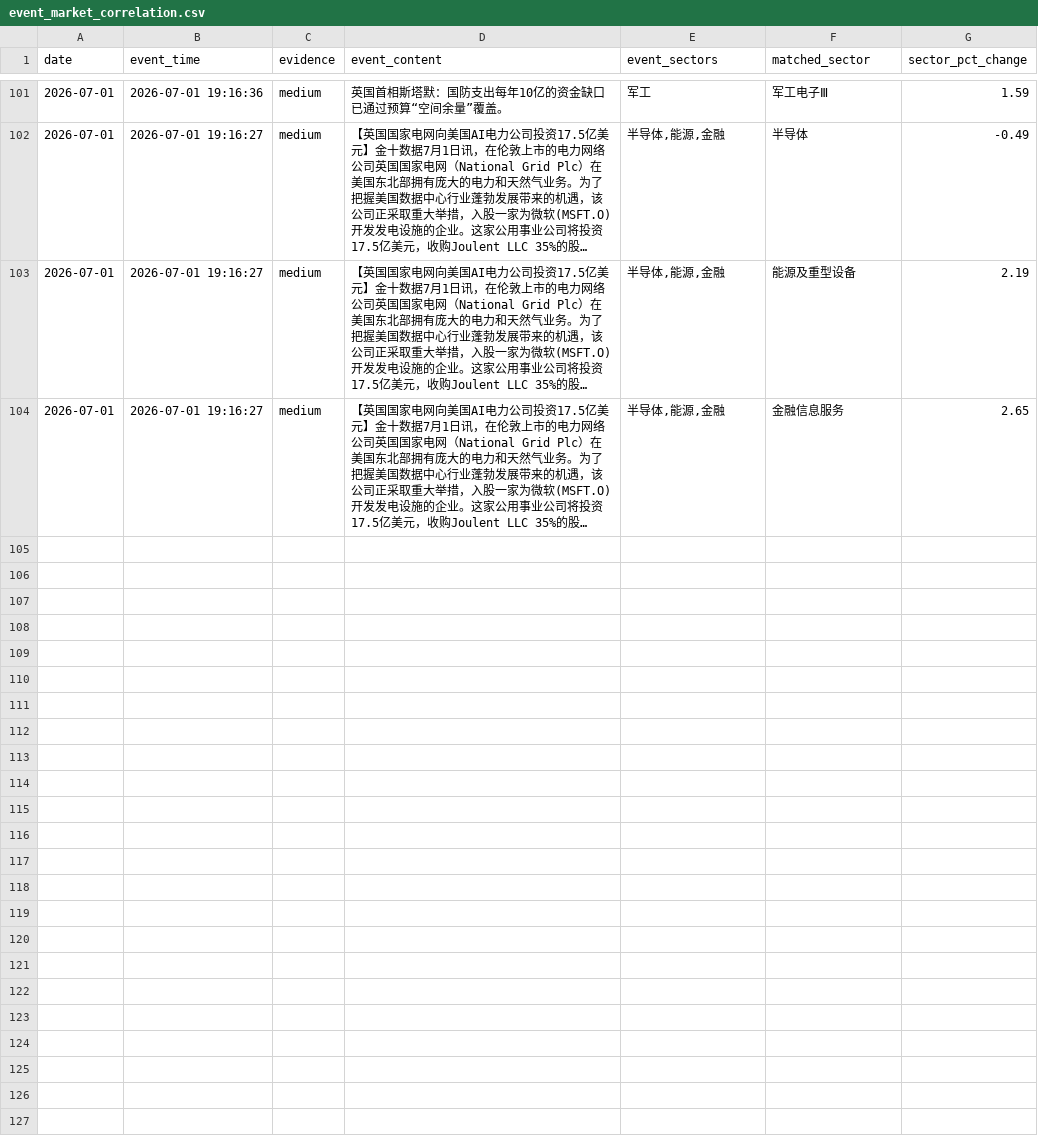
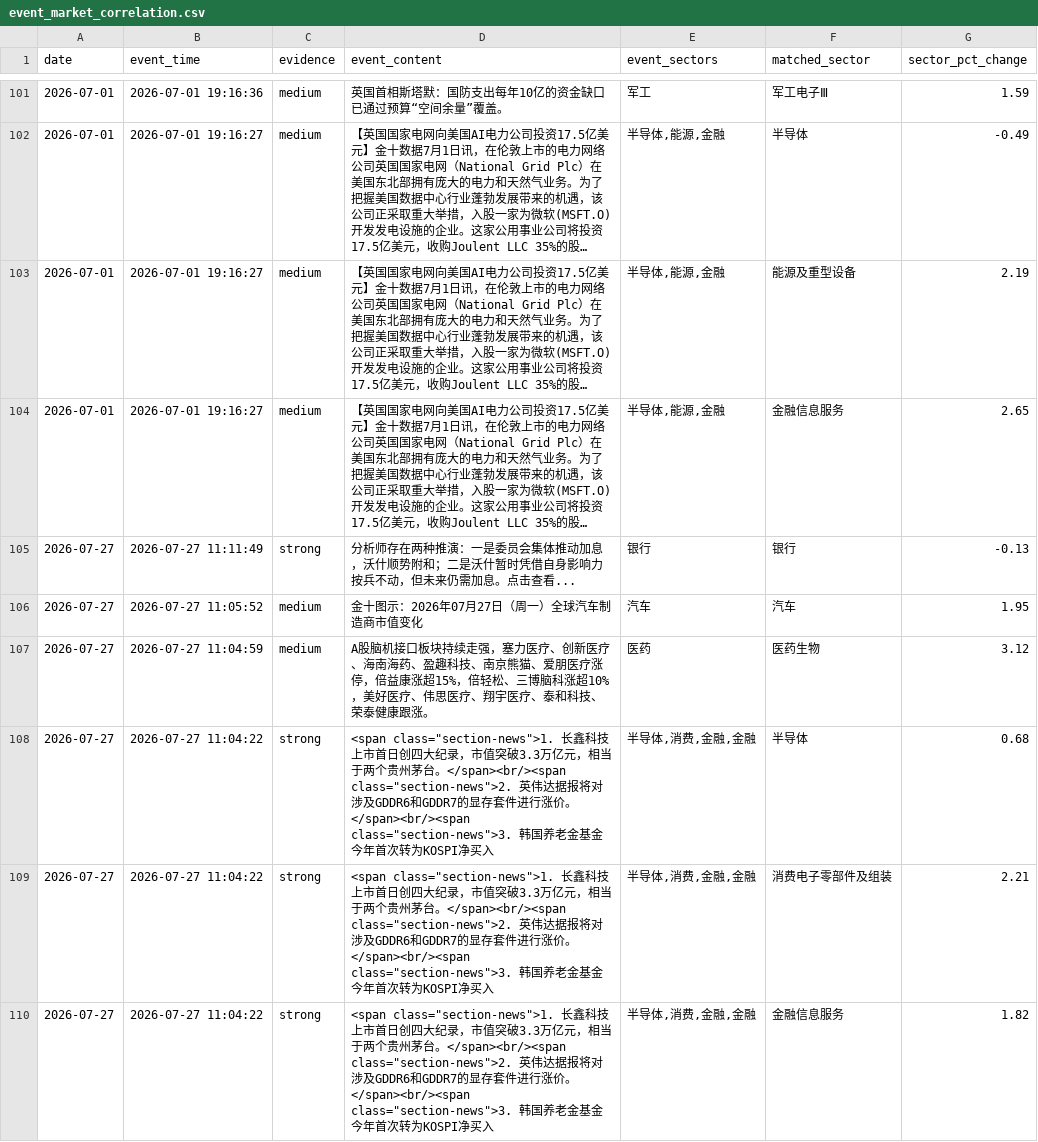
Before and after one commit to LIUruchuan/jin10-daily-market, a CSV file: data/history/event_market_correlation.csv, drawn as a sheet; only a part is shown, gaps mark what is left out; long unchanged cells end in …; the diff covers the shown part only; the diff names each change by its address in the sheet, - before the commit and + after, or states it on an @@ line.

```diff
--- a/data/history/event_market_correlation.csv
+++ b/data/history/event_market_correlation.csv
+row 105: 2026-07-27 | 2026-07-27 11:11:49 | strong | 分析师存在两种推演：一是委员会集体推动加息，沃什顺势附和；二是沃什暂时凭借自身影响力按兵不动，但未来仍需加息。点击查看... | 银行 | 银行 | -0.13
+row 106: 2026-07-27 | 2026-07-27 11:05:52 | medium | 金十图示：2026年07月27日（周一）全球汽车制造商市值变化 | 汽车 | 汽车 | 1.95
+row 107: 2026-07-27 | 2026-07-27 11:04:59 | medium | A股脑机接口板块持续走强，塞力医疗、创新医疗、海南海药、盈趣科技、南京熊猫、爱朋医疗涨停，倍益康涨超15%，倍轻松、三博脑科涨超10%，美好医疗、伟思医疗、翔宇医疗、泰和科技、荣泰健康跟涨。 | 医药 | 医药生物 | 3.12
+row 108: 2026-07-27 | 2026-07-27 11:04:22 | strong | <span class="section-news">1. 长鑫科技上市首日创四大纪录，市值突破3.3万亿元，相当于两个贵州茅台。</span><br/><span class="section-news">2. 英伟达据报将对涉及GDDR6和GDDR7的显存套件进行涨价。</span><br/><span class="section-news">3. 韩国养老金基金今年首次转为KOSPI净买入 | 半导体,消费,金融,金融 | 半导体 | 0.68
+row 109: 2026-07-27 | 2026-07-27 11:04:22 | strong | <span class="section-news">1. 长鑫科技上市首日创四大纪录，市值突破3.3万亿元，相当于两个贵州茅台。</span><br/><span class="section-news">2. 英伟达据报将对涉及GDDR6和GDDR7的显存套件进行涨价。</span><br/><span class="section-news">3. 韩国养老金基金今年首次转为KOSPI净买入 | 半导体,消费,金融,金融 | 消费电子零部件及组装 | 2.21
+row 110: 2026-07-27 | 2026-07-27 11:04:22 | strong | <span class="section-news">1. 长鑫科技上市首日创四大纪录，市值突破3.3万亿元，相当于两个贵州茅台。</span><br/><span class="section-news">2. 英伟达据报将对涉及GDDR6和GDDR7的显存套件进行涨价。</span><br/><span class="section-news">3. 韩国养老金基金今年首次转为KOSPI净买入 | 半导体,消费,金融,金融 | 金融信息服务 | 1.82
```
Also changed, not shown: 5 added rows elsewhere in this file, data/history/market_history.csv, data/history/sector_ranking_history.csv, 6 other files.
